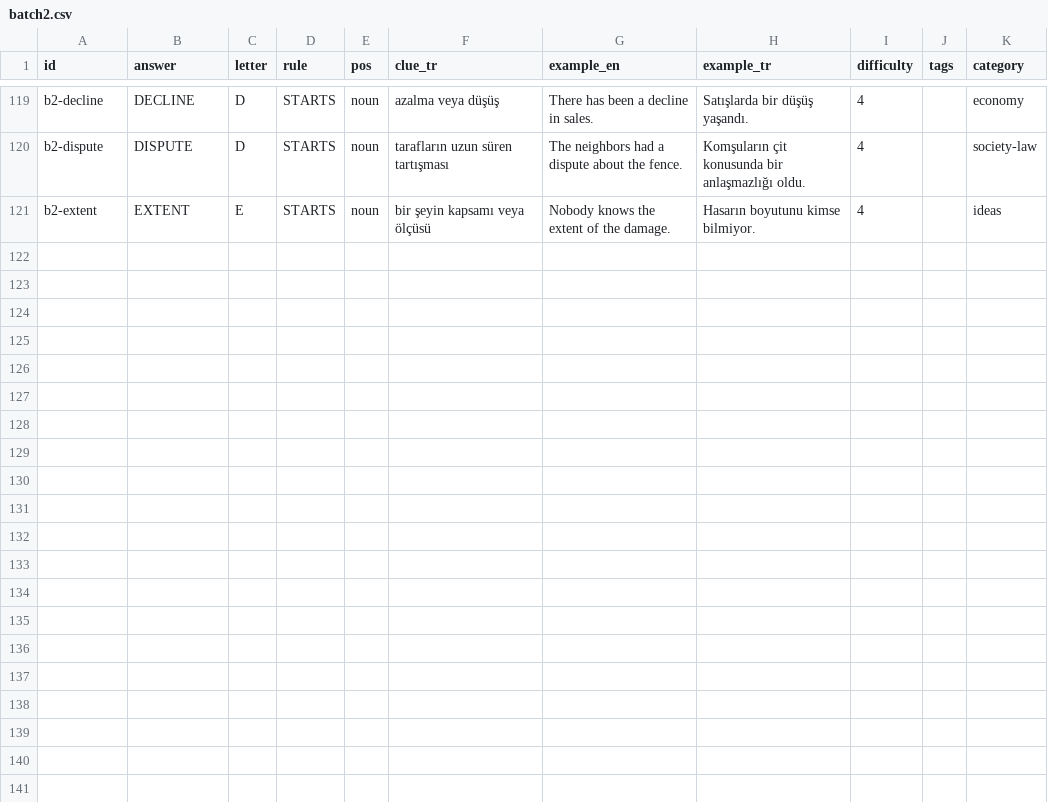
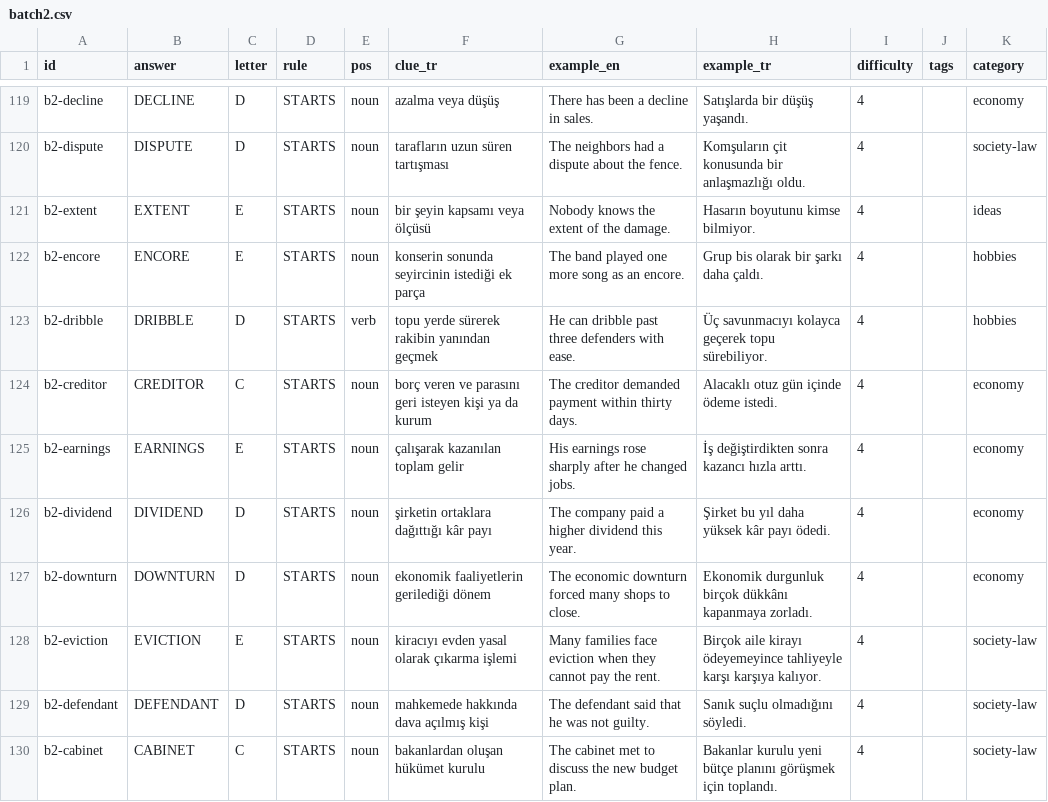
Before and after one commit to talhabayhn/lexi, a CSV file: content/cards/B2/batch2.csv, drawn as a sheet; only a part is shown, gaps mark what is left out; the diff names each change by its address in the sheet, - before the commit and + after, or states it on an @@ line.

Commit message:
content: add 42 cards to lift four thin category pairs (stage 4 of the category rebalance)

```diff
--- a/content/cards/B2/batch2.csv
+++ b/content/cards/B2/batch2.csv
+row 122: b2-encore | ENCORE | E | STARTS | noun | konserin sonunda seyircinin istediği ek parça | The band played one more song as an encore. | Grup bis olarak bir şarkı daha çaldı. | 4 |  | hobbies
+row 123: b2-dribble | DRIBBLE | D | STARTS | verb | topu yerde sürerek rakibin yanından geçmek | He can dribble past three defenders with ease. | Üç savunmacıyı kolayca geçerek topu sürebiliyor. | 4 |  | hobbies
+row 124: b2-creditor | CREDITOR | C | STARTS | noun | borç veren ve parasını geri isteyen kişi ya da kurum | The creditor demanded payment within thirty days. | Alacaklı otuz gün içinde ödeme istedi. | 4 |  | economy
+row 125: b2-earnings | EARNINGS | E | STARTS | noun | çalışarak kazanılan toplam gelir | His earnings rose sharply after he changed jobs. | İş değiştirdikten sonra kazancı hızla arttı. | 4 |  | economy
+row 126: b2-dividend | DIVIDEND | D | STARTS | noun | şirketin ortaklara dağıttığı kâr payı | The company paid a higher dividend this year. | Şirket bu yıl daha yüksek kâr payı ödedi. | 4 |  | economy
+row 127: b2-downturn | DOWNTURN | D | STARTS | noun | ekonomik faaliyetlerin gerilediği dönem | The economic downturn forced many shops to close. | Ekonomik durgunluk birçok dükkânı kapanmaya zorladı. | 4 |  | economy
+row 128: b2-eviction | EVICTION | E | STARTS | noun | kiracıyı evden yasal olarak çıkarma işlemi | Many families face eviction when they cannot pay the rent. | Birçok aile kirayı ödeyemeyince tahliyeyle karşı karşıya kalıyor. | 4 |  | society-law
+row 129: b2-defendant | DEFENDANT | D | STARTS | noun | mahkemede hakkında dava açılmış kişi | The defendant said that he was not guilty. | Sanık suçlu olmadığını söyledi. | 4 |  | society-law
+row 130: b2-cabinet | CABINET | C | STARTS | noun | bakanlardan oluşan hükümet kurulu | The cabinet met to discuss the new budget plan. | Bakanlar kurulu yeni bütçe planını görüşmek için toplandı. | 4 |  | society-law
```
Also changed, not shown: content/cards/B2/batch1.csv, content/cards/B2/batch4.csv, 15 other files.
